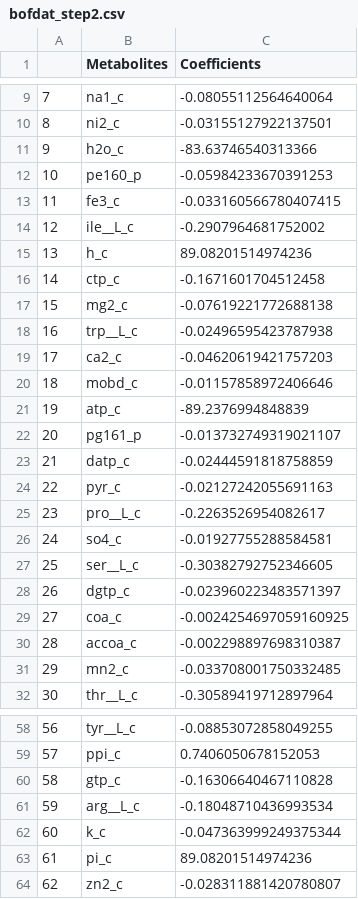
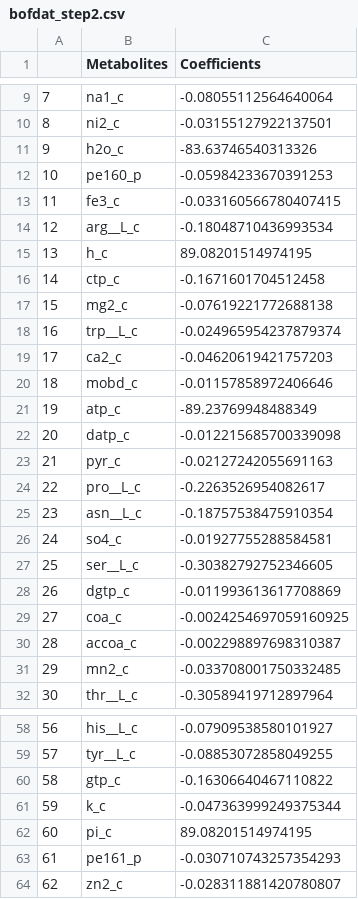
Before and after one commit to jclachance/BOFdat, a CSV file: docs/data/bofdat_step2.csv, drawn as a sheet; only a part is shown, gaps mark what is left out; the diff covers the shown part only.

```diff
--- a/docs/data/bofdat_step2.csv
+++ b/docs/data/bofdat_step2.csv
@@ -10,20 +10,20 @@
 8,ni2_c,-0.03155127922137501
-9,h2o_c,-83.63746540313366
+9,h2o_c,-83.63746540313326
 10,pe160_p,-0.05984233670391253
 11,fe3_c,-0.033160566780407415
-12,ile__L_c,-0.2907964681752002
-13,h_c,89.08201514974236
+12,arg__L_c,-0.18048710436993534
+13,h_c,89.08201514974195
 14,ctp_c,-0.1671601704512458
 15,mg2_c,-0.07619221772688138
-16,trp__L_c,-0.02496595423787938
+16,trp__L_c,-0.024965954237879374
 17,ca2_c,-0.04620619421757203
 18,mobd_c,-0.01157858972406646
-19,atp_c,-89.2376994848839
-20,pg161_p,-0.013732749319021107
-21,datp_c,-0.02444591818758859
-22,pyr_c,-0.02127242055691163
-23,pro__L_c,-0.2263526954082617
+19,atp_c,-89.23769948488349
+20,datp_c,-0.012215685700339098
+21,pyr_c,-0.02127242055691163
+22,pro__L_c,-0.2263526954082617
+23,asn__L_c,-0.18757538475910354
 24,so4_c,-0.01927755288584581
 25,ser__L_c,-0.30382792752346605
-26,dgtp_c,-0.023960223483571397
+26,dgtp_c,-0.011993613617708869
 27,coa_c,-0.0024254697059160925
@@ -58,7 +58,7 @@
-56,tyr__L_c,-0.08853072858049255
-57,ppi_c,0.7406050678152053
-58,gtp_c,-0.16306640467110828
-59,arg__L_c,-0.18048710436993534
-60,k_c,-0.047363999249375344
-61,pi_c,89.08201514974236
+56,his__L_c,-0.07909538580101927
+57,tyr__L_c,-0.08853072858049255
+58,gtp_c,-0.16306640467110822
+59,k_c,-0.047363999249375344
+60,pi_c,89.08201514974195
+61,pe161_p,-0.030710743257354293
 62,zn2_c,-0.028311881420780807
```
Also changed, not shown: 34 edited cells elsewhere in this file, docs/data/bofdat_step1.csv, 8 other files.
